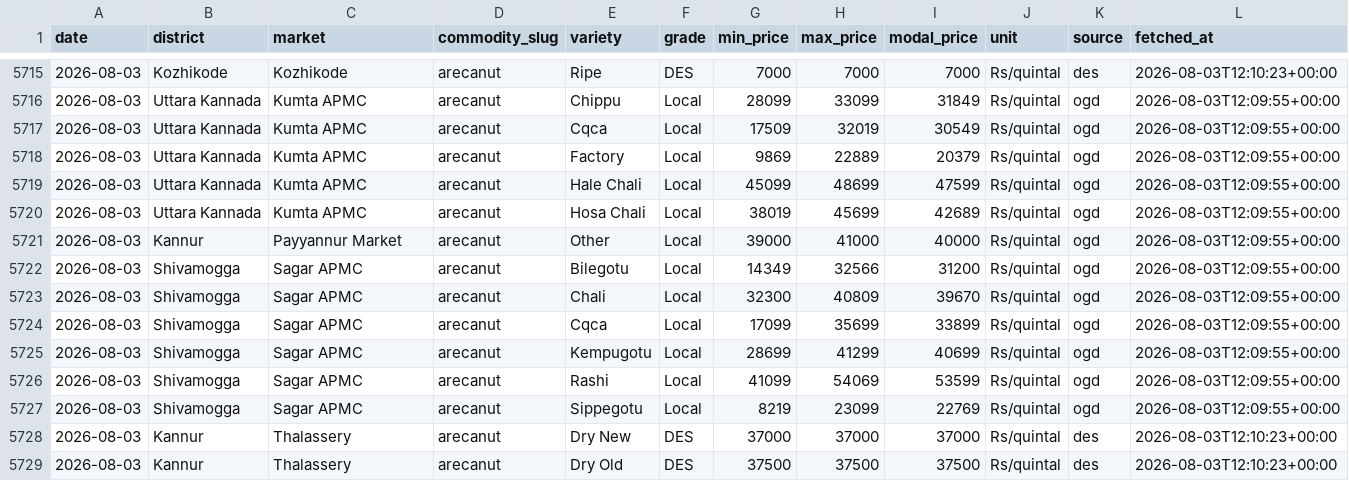
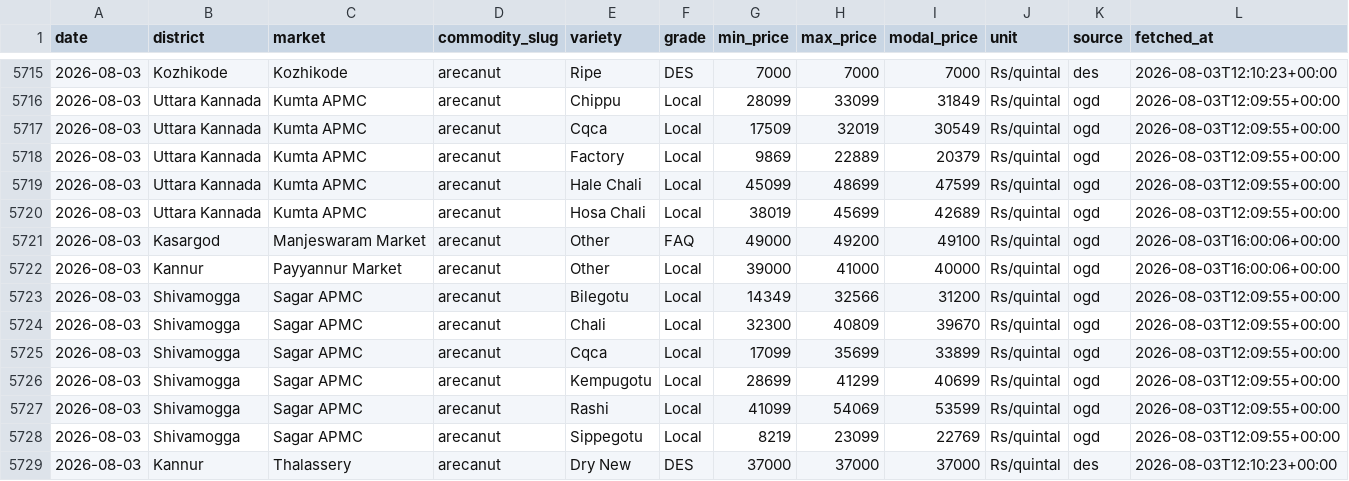
Before and after one commit to achuthpv/malabar-mandi-prices, a CSV file: data/prices/arecanut/2026.csv, drawn as a sheet; only a part is shown, gaps mark what is left out; the shorter side is filled out with more unchanged rows.

```diff
--- a/data/prices/arecanut/2026.csv
+++ b/data/prices/arecanut/2026.csv
@@ -5720,3 +5720,4 @@ date,district,market,commodity_slug,variety,grade,min_price,max_price,modal_pric
 2026-08-03,Uttara Kannada,Kumta APMC,arecanut,Hosa Chali,Local,38019,45699,42689,Rs/quintal,ogd,2026-08-03T12:09:55+00:00
-2026-08-03,Kannur,Payyannur Market,arecanut,Other,Local,39000,41000,40000,Rs/quintal,ogd,2026-08-03T12:09:55+00:00
+2026-08-03,Kasargod,Manjeswaram Market,arecanut,Other,FAQ,49000,49200,49100,Rs/quintal,ogd,2026-08-03T16:00:06+00:00
+2026-08-03,Kannur,Payyannur Market,arecanut,Other,Local,39000,41000,40000,Rs/quintal,ogd,2026-08-03T16:00:06+00:00
 2026-08-03,Shivamogga,Sagar APMC,arecanut,Bilegotu,Local,14349,32566,31200,Rs/quintal,ogd,2026-08-03T12:09:55+00:00
```
Also changed, not shown: data/news/black-pepper.csv, data/news/copra.csv, 5 other files.
